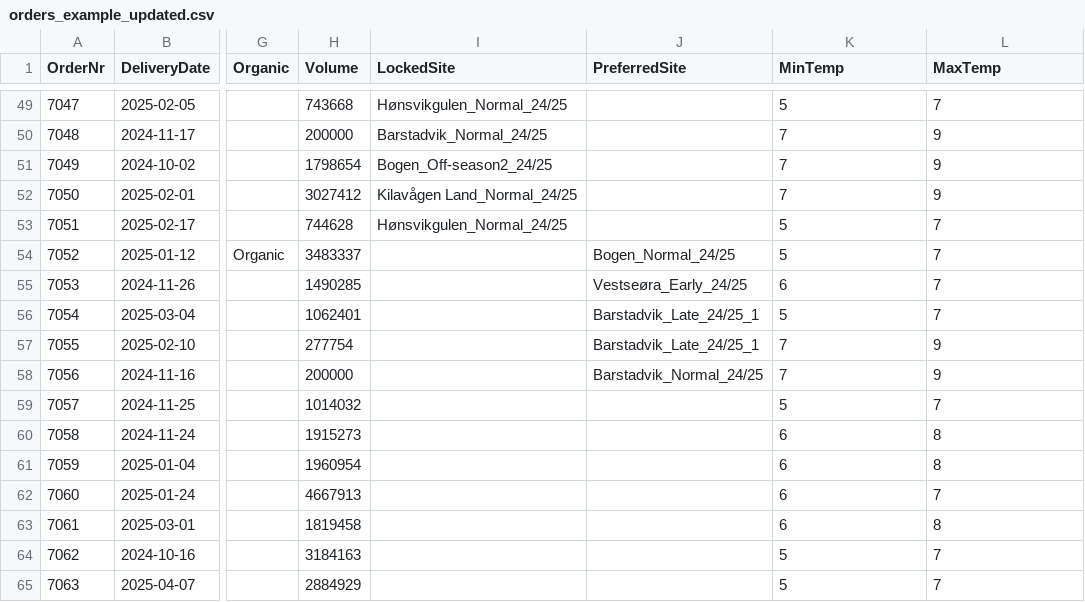
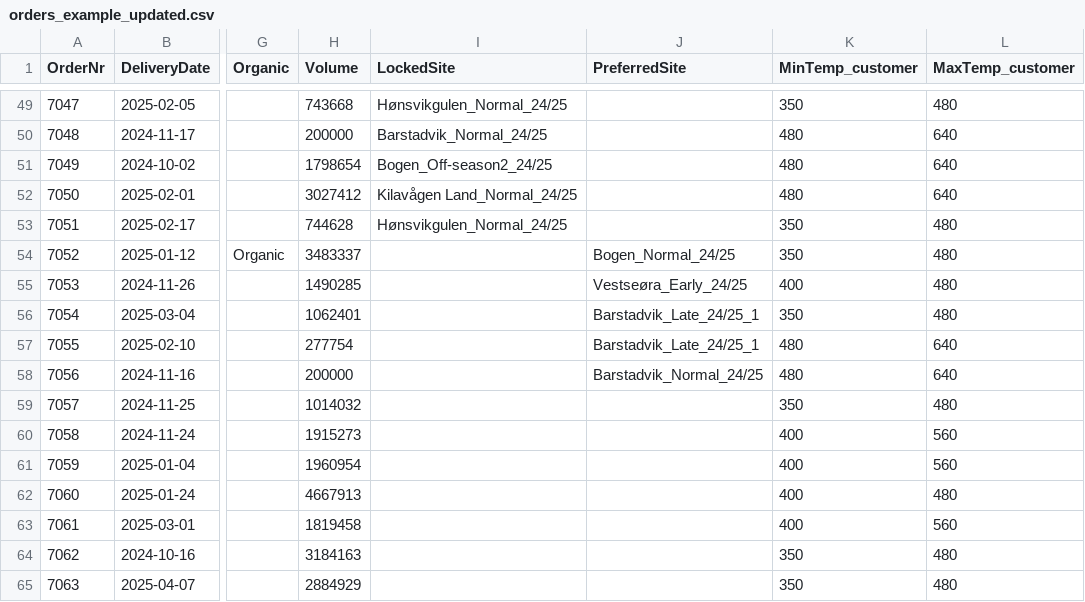
Before and after one commit to timknutsen/egg_delivery_solver, a CSV file: new_version_for_meeting/example_data/orders_example_updated.csv, drawn as a sheet; only a part is shown, gaps mark what is left out; the diff covers the shown part only; the diff names each change by its address in the sheet, - before the commit and + after, or states it on an @@ line.

```diff
--- a/new_version_for_meeting/example_data/orders_example_updated.csv
+++ b/new_version_for_meeting/example_data/orders_example_updated.csv
-K1: MinTemp
+K1: MinTemp_customer
-L1: MaxTemp
+L1: MaxTemp_customer
-K49 (MinTemp_customer): 5
+K49 (MinTemp_customer): 350
-L49 (MaxTemp_customer): 7
+L49 (MaxTemp_customer): 480
-K50:K52 (MinTemp_customer): 7
+K50:K52 (MinTemp_customer): 480
-L50:L52 (MaxTemp_customer): 9
+L50:L52 (MaxTemp_customer): 640
-K53:K54 (MinTemp_customer): 5
+K53:K54 (MinTemp_customer): 350
-L53:L56 (MaxTemp_customer): 7
+L53:L56 (MaxTemp_customer): 480
-K55 (MinTemp_customer): 6
+K55 (MinTemp_customer): 400
-K56 (MinTemp_customer): 5
+K56 (MinTemp_customer): 350
-K57:K58 (MinTemp_customer): 7
+K57:K58 (MinTemp_customer): 480
-L57:L58 (MaxTemp_customer): 9
+L57:L58 (MaxTemp_customer): 640
-K59 (MinTemp_customer): 5
+K59 (MinTemp_customer): 350
-L59 (MaxTemp_customer): 7
+L59 (MaxTemp_customer): 480
-K60:K63 (MinTemp_customer): 6
+K60:K63 (MinTemp_customer): 400
-L60:L61 (MaxTemp_customer): 8
+L60:L61 (MaxTemp_customer): 560
-L62 (MaxTemp_customer): 7
+L62 (MaxTemp_customer): 480
-L63 (MaxTemp_customer): 8
+L63 (MaxTemp_customer): 560
-K64:K65 (MinTemp_customer): 5
+K64:K65 (MinTemp_customer): 350
-L64:L65 (MaxTemp_customer): 7
+L64:L65 (MaxTemp_customer): 480
```
Also changed, not shown: 94 edited cells elsewhere in this file, new_version_for_meeting/example_data/fish_groups_example_updated.csv, 1 other file.
